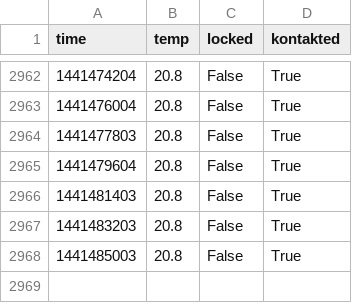
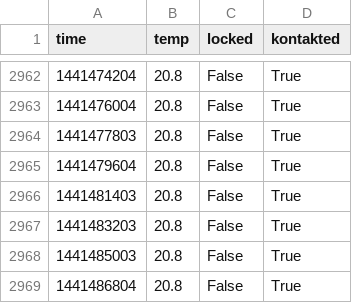
Before and after one commit to realraum/r3pi-temperature, a CSV file: temp_log.csv, drawn as a sheet; only a part is shown, gaps mark what is left out.

Commit message:
added data

```diff
--- a/temp_log.csv
+++ b/temp_log.csv
@@ -2968 +2968,2 @@ time;temp;locked;kontakted
 1441485003;20.8;False;True
+1441486804;20.8;False;True
```
